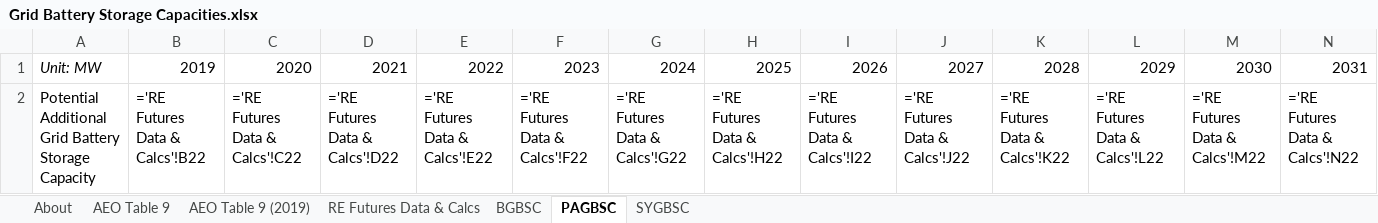
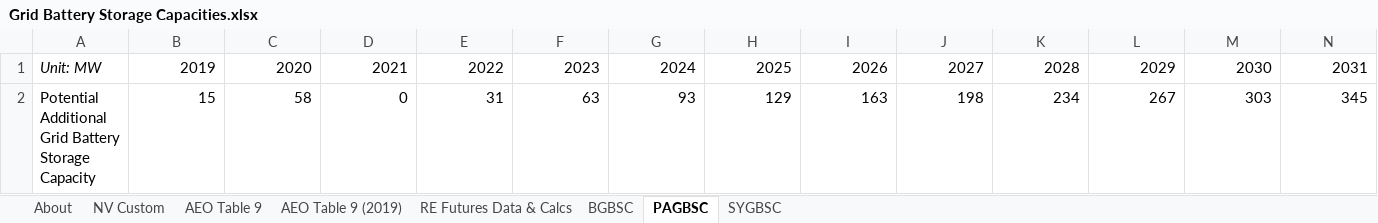
Before and after one commit to EnergyInnovation/eps-nevada, an Excel workbook: InputData/elec/GBSC/Grid Battery Storage Capacities.xlsx, sheet PAGBSC, drawn as a sheet; only a part is shown; values as stored, in another font and other column widths than the file's, no borders; formulas without a stored value are shown as written; removed rows and columns are numbered as before the commit, all else as after; rows hold the shown columns only; the diff names each change by its address in the sheet, - before the commit and + after, or states it on an @@ line.

Commit message:
Custom GBSC, updated PTCF to .9, updated webapp data

```diff
--- a/InputData/elec/GBSC/Grid Battery Storage Capacities.xlsx (sheet PAGBSC)
+++ b/InputData/elec/GBSC/Grid Battery Storage Capacities.xlsx (sheet PAGBSC)
+sheet tab: NV Custom
-row 2: Potential Additional Grid Battery Storage Capacity | ='RE Futures Data & Calcs'!B22 | ='RE Futures Data & Calcs'!C22 | ='RE Futures Data & Calcs'!D22 | ='RE Futures Data & Calcs'!E22 | ='RE Futures Data & Calcs'!F22 | ='RE Futures Data & Calcs'!G22 | ='RE Futures Data & Calcs'!H22 | ='RE Futures Data & Calcs'!I22 | ='RE Futures Data & Calcs'!J22 | ='RE Futures Data & Calcs'!K22 | ='RE Futures Data & Calcs'!L22 | ='RE Futures Data & Calcs'!M22 | ='RE Futures Data & Calcs'!N22
+row 2: Potential Additional Grid Battery Storage Capacity | 15 | 58 | 0 | 31 | 63 | 93 | 129 | 163 | 198 | 234 | 267 | 303 | 345
```
Also changed, not shown: sheet RE Futures Data & Calcs, sheet BGBSC, WebAppData.xlsx, 5 other files.
